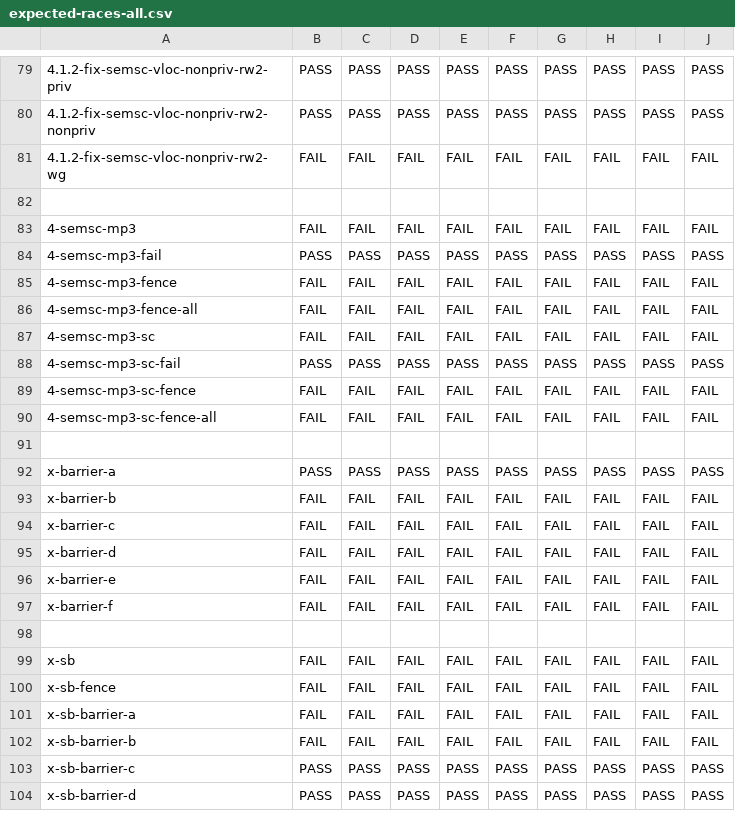
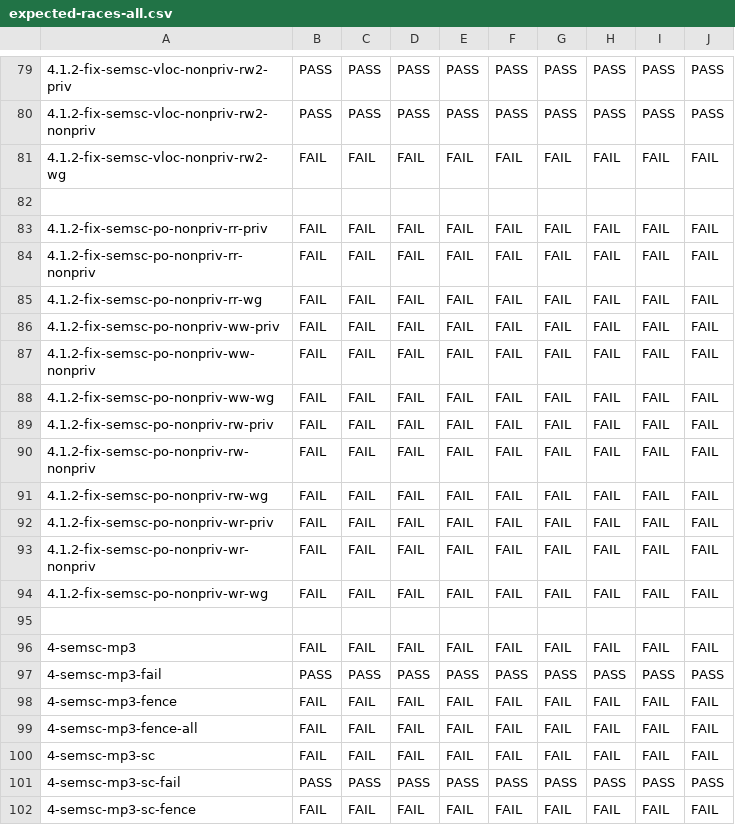
Before and after one commit to hernanponcedeleon/Dat3M, a CSV file: litmus/VULKAN/pvmm/expected-races-all.csv, drawn as a sheet; only a part is shown, gaps mark what is left out; the shorter side is filled out with more unchanged rows; the diff names each change by its address in the sheet, - before the commit and + after, or states it on an @@ line.

```diff
--- a/litmus/VULKAN/pvmm/expected-races-all.csv
+++ b/litmus/VULKAN/pvmm/expected-races-all.csv
+row 83: 4.1.2-fix-semsc-po-nonpriv-rr-priv | FAIL | FAIL | FAIL | FAIL | FAIL | FAIL | FAIL | FAIL | FAIL
+row 84: 4.1.2-fix-semsc-po-nonpriv-rr-nonpriv | FAIL | FAIL | FAIL | FAIL | FAIL | FAIL | FAIL | FAIL | FAIL
+row 85: 4.1.2-fix-semsc-po-nonpriv-rr-wg | FAIL | FAIL | FAIL | FAIL | FAIL | FAIL | FAIL | FAIL | FAIL
+row 86: 4.1.2-fix-semsc-po-nonpriv-ww-priv | FAIL | FAIL | FAIL | FAIL | FAIL | FAIL | FAIL | FAIL | FAIL
+row 87: 4.1.2-fix-semsc-po-nonpriv-ww-nonpriv | FAIL | FAIL | FAIL | FAIL | FAIL | FAIL | FAIL | FAIL | FAIL
+row 88: 4.1.2-fix-semsc-po-nonpriv-ww-wg | FAIL | FAIL | FAIL | FAIL | FAIL | FAIL | FAIL | FAIL | FAIL
+row 89: 4.1.2-fix-semsc-po-nonpriv-rw-priv | FAIL | FAIL | FAIL | FAIL | FAIL | FAIL | FAIL | FAIL | FAIL
+row 90: 4.1.2-fix-semsc-po-nonpriv-rw-nonpriv | FAIL | FAIL | FAIL | FAIL | FAIL | FAIL | FAIL | FAIL | FAIL
+row 91: 4.1.2-fix-semsc-po-nonpriv-rw-wg | FAIL | FAIL | FAIL | FAIL | FAIL | FAIL | FAIL | FAIL | FAIL
+row 92: 4.1.2-fix-semsc-po-nonpriv-wr-priv | FAIL | FAIL | FAIL | FAIL | FAIL | FAIL | FAIL | FAIL | FAIL
+row 93: 4.1.2-fix-semsc-po-nonpriv-wr-nonpriv | FAIL | FAIL | FAIL | FAIL | FAIL | FAIL | FAIL | FAIL | FAIL
+row 94: 4.1.2-fix-semsc-po-nonpriv-wr-wg | FAIL | FAIL | FAIL | FAIL | FAIL | FAIL | FAIL | FAIL | FAIL
+row 95: (empty)
```
Also changed, not shown: litmus/VULKAN/pvmm/expected-all.csv, 12 other files.
